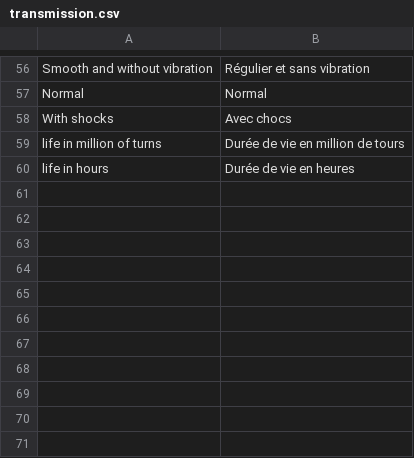
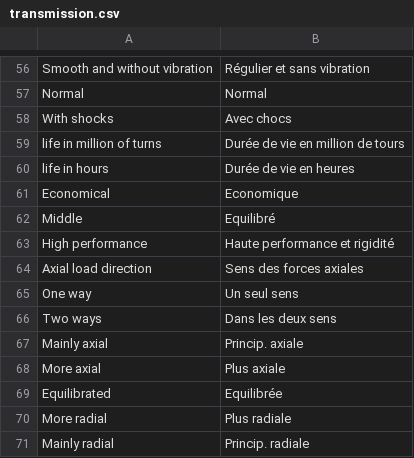
Before and after one commit to guillaume55/MecaWeb, a CSV file: translation/fr/transmission.csv, drawn as a sheet; only a part is shown, gaps mark what is left out; the diff names each change by its address in the sheet, - before the commit and + after, or states it on an @@ line.

```diff
--- a/translation/fr/transmission.csv
+++ b/translation/fr/transmission.csv
+row 61: Economical | Economique
+row 62: Middle | Equilibré
+row 63: High performance | Haute performance et rigidité
+row 64: Axial load direction | Sens des forces axiales
+row 65: One way | Un seul sens
+row 66: Two ways | Dans les deux sens
+row 67: Mainly axial | Princip. axiale
+row 68: More axial | Plus axiale
+row 69: Equilibrated | Equilibrée
+row 70: More radial | Plus radiale
+row 71: Mainly radial | Princip. radiale
```
Also changed, not shown: translation/en/transmission.csv, 3 other files.
